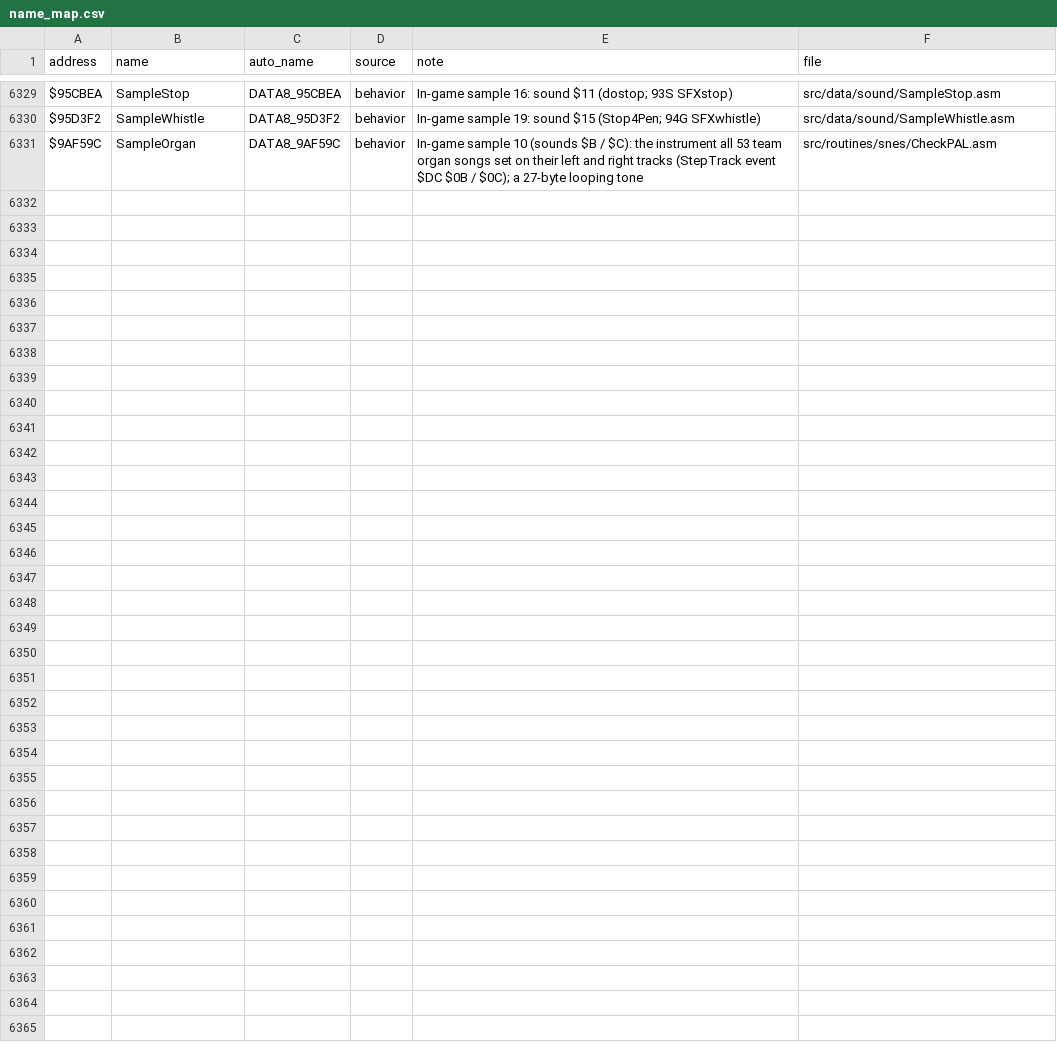
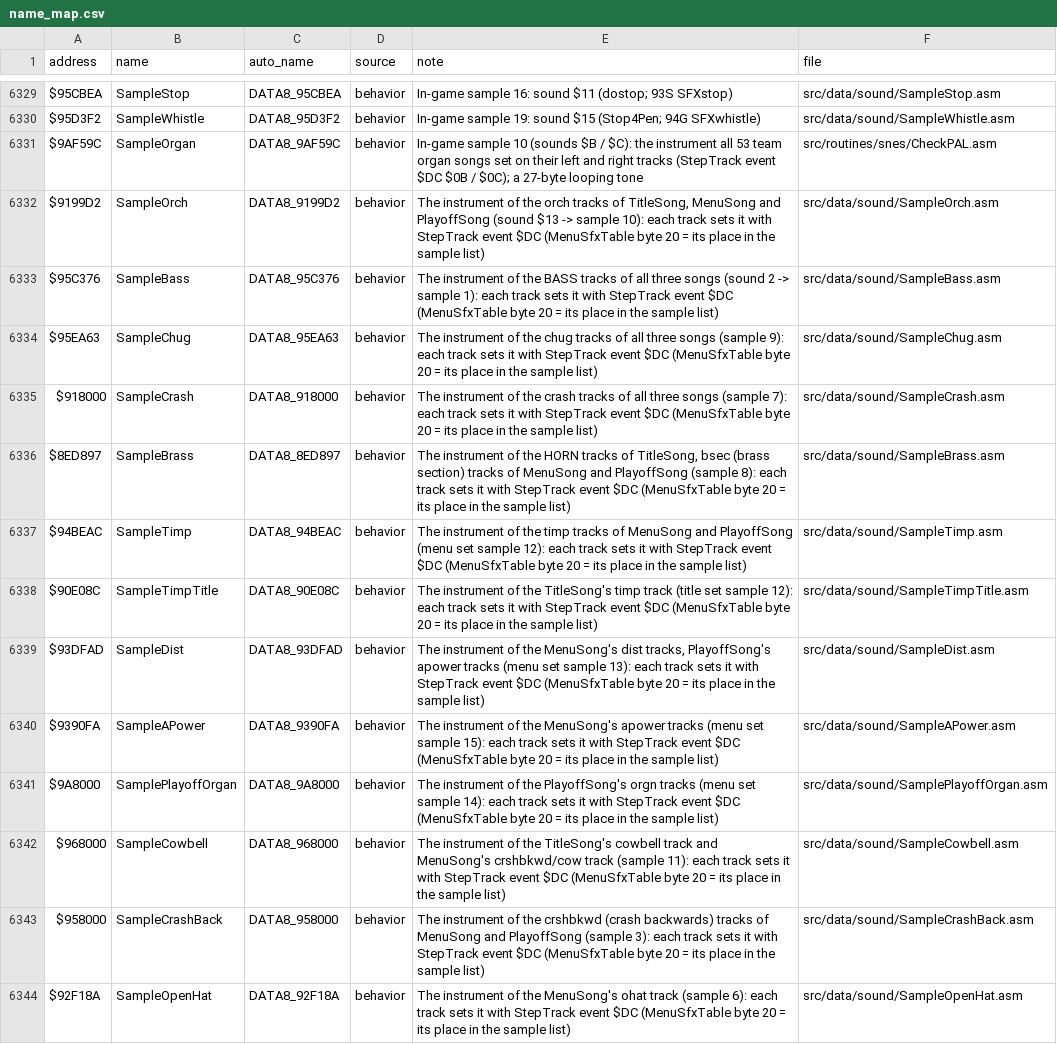
Before and after one commit to Mhopkinsinc/NHL94SNES, a CSV file: docs/name_map.csv, drawn as a sheet; only a part is shown, gaps mark what is left out.

```diff
--- a/docs/name_map.csv
+++ b/docs/name_map.csv
@@ -6331 +6331,14 @@ $95D3F2,SampleWhistle,DATA8_95D3F2,behavior,In-game sample 19: sound $15 (Stop4P
 $9AF59C,SampleOrgan,DATA8_9AF59C,behavior,In-game sample 10 (sounds $B / $C): the instrument all 53 team organ songs set on their left and right tracks (StepTrack event $DC $0B / $0C); a 27-byte looping tone,src/routines/snes/CheckPAL.asm
+$9199D2,SampleOrch,DATA8_9199D2,behavior,"The instrument of the orch tracks of TitleSong, MenuSong and PlayoffSong (sound $13 -> sample 10): each track sets it with StepTrack event $DC (MenuSfxTable byte 20 = its place in the sample list)",src/data/sound/SampleOrch.asm
+$95C376,SampleBass,DATA8_95C376,behavior,The instrument of the BASS tracks of all three songs (sound 2 -> sample 1): each track sets it with StepTrack event $DC (MenuSfxTable byte 20 = its place in the sample list),src/data/sound/SampleBass.asm
+$95EA63,SampleChug,DATA8_95EA63,behavior,The instrument of the chug tracks of all three songs (sample 9): each track sets it with StepTrack event $DC (MenuSfxTable byte 20 = its place in the sample list),src/data/sound/SampleChug.asm
+$918000,SampleCrash,DATA8_918000,behavior,The instrument of the crash tracks of all three songs (sample 7): each track sets it with StepTrack event $DC (MenuSfxTable byte 20 = its place in the sample list),src/data/sound/SampleCrash.asm
+$8ED897,SampleBrass,DATA8_8ED897,behavior,"The instrument of the HORN tracks of TitleSong, bsec (brass section) tracks of MenuSong and PlayoffSong (sample 8): each track sets it with StepTrack event $DC (MenuSfxTable byte 20 = its place in the sample list)",src/data/sound/SampleBrass.asm
+$94BEAC,SampleTimp,DATA8_94BEAC,behavior,The instrument of the timp tracks of MenuSong and PlayoffSong (menu set sample 12): each track sets it with StepTrack event $DC (MenuSfxTable byte 20 = its place in the sample list),src/data/sound/SampleTimp.asm
+$90E08C,SampleTimpTitle,DATA8_90E08C,behavior,The instrument of the TitleSong's timp track (title set sample 12): each track sets it with StepTrack event $DC (MenuSfxTable byte 20 = its place in the sample list),src/data/sound/SampleTimpTitle.asm
+$93DFAD,SampleDist,DATA8_93DFAD,behavior,"The instrument of the MenuSong's dist tracks, PlayoffSong's apower tracks (menu set sample 13): each track sets it with StepTrack event $DC (MenuSfxTable byte 20 = its place in the sample list)",src/data/sound/SampleDist.asm
+$9390FA,SampleAPower,DATA8_9390FA,behavior,The instrument of the MenuSong's apower tracks (menu set sample 15): each track sets it with StepTrack event $DC (MenuSfxTable byte 20 = its place in the sample list),src/data/sound/SampleAPower.asm
+$9A8000,SamplePlayoffOrgan,DATA8_9A8000,behavior,The instrument of the PlayoffSong's orgn tracks (menu set sample 14): each track sets it with StepTrack event $DC (MenuSfxTable byte 20 = its place in the sample list),src/data/sound/SamplePlayoffOrgan.asm
+$968000,SampleCowbell,DATA8_968000,behavior,The instrument of the TitleSong's cowbell track and MenuSong's crshbkwd/cow track (sample 11): each track sets it with StepTrack event $DC (MenuSfxTable byte 20 = its place in the sample list),src/data/sound/SampleCowbell.asm
+$958000,SampleCrashBack,DATA8_958000,behavior,The instrument of the crshbkwd (crash backwards) tracks of MenuSong and PlayoffSong (sample 3): each track sets it with StepTrack event $DC (MenuSfxTable byte 20 = its place in the sample list),src/data/sound/SampleCrashBack.asm
+$92F18A,SampleOpenHat,DATA8_92F18A,behavior,The instrument of the MenuSong's ohat track (sample 6): each track sets it with StepTrack event $DC (MenuSfxTable byte 20 = its place in the sample list),src/data/sound/SampleOpenHat.asm
```
Also changed, not shown: 58 other files.
